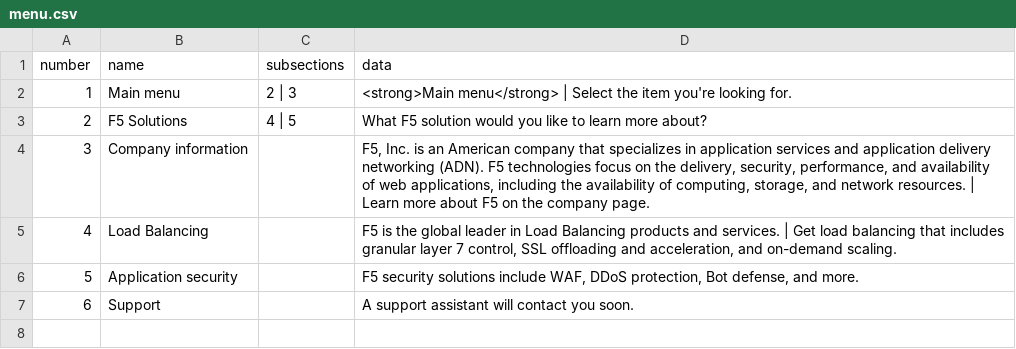
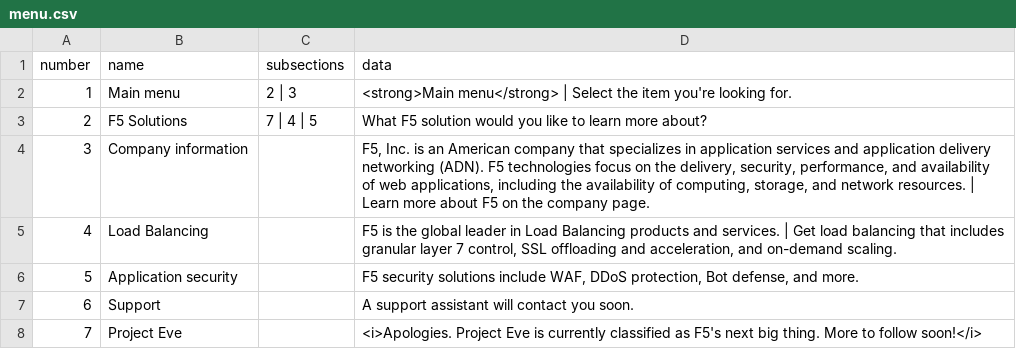
Before and after one commit to ruthvik-17/F5_Chatbot, a CSV file: menu.csv, drawn as a sheet.

Commit message:
added eve to the menu

```diff
--- a/menu.csv
+++ b/menu.csv
@@ -2,3 +2,3 @@ number,name,subsections,data
 1,Main menu,2 | 3,"<strong>Main menu</strong> | Select the item you're looking for."
-2,F5 Solutions,4 | 5,"What F5 solution would you like to learn more about?"
+2,F5 Solutions,7 | 4 | 5 ,"What F5 solution would you like to learn more about?"
 3,Company information,,"F5, Inc. is an American company that specializes in application services and application delivery networking (ADN). F5 technologies focus on the delivery, security, performance, and availability of web applications, including the availability of computing, storage, and network resources. | Learn more about F5 on the company page."
@@ -7 +7,2 @@ number,name,subsections,data
 6,Support,,"A support assistant will contact you soon."
+7,Project Eve,, <i>Apologies. Project Eve is currently classified as F5's next big thing. More to follow soon!</i>
```
Also changed, not shown: 3 other files.
